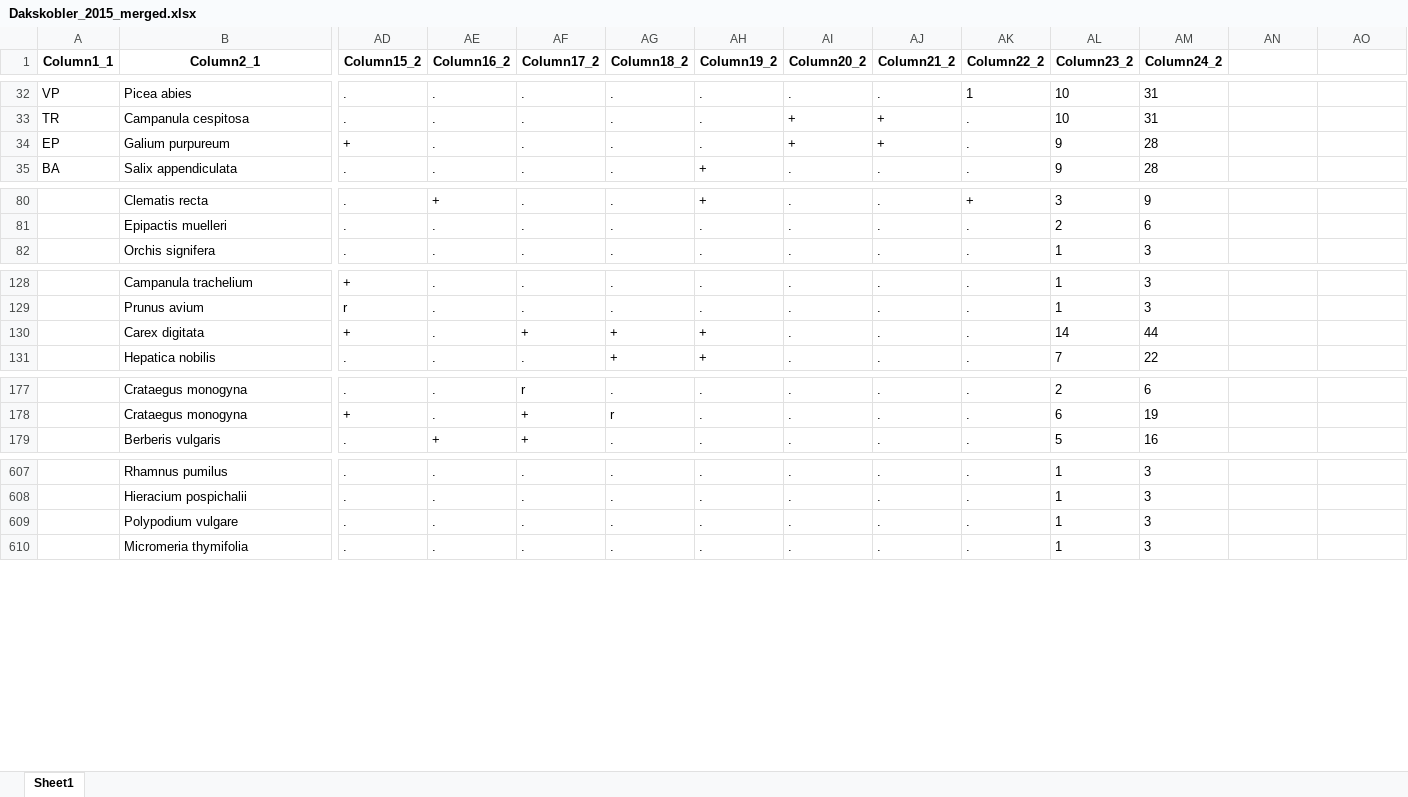
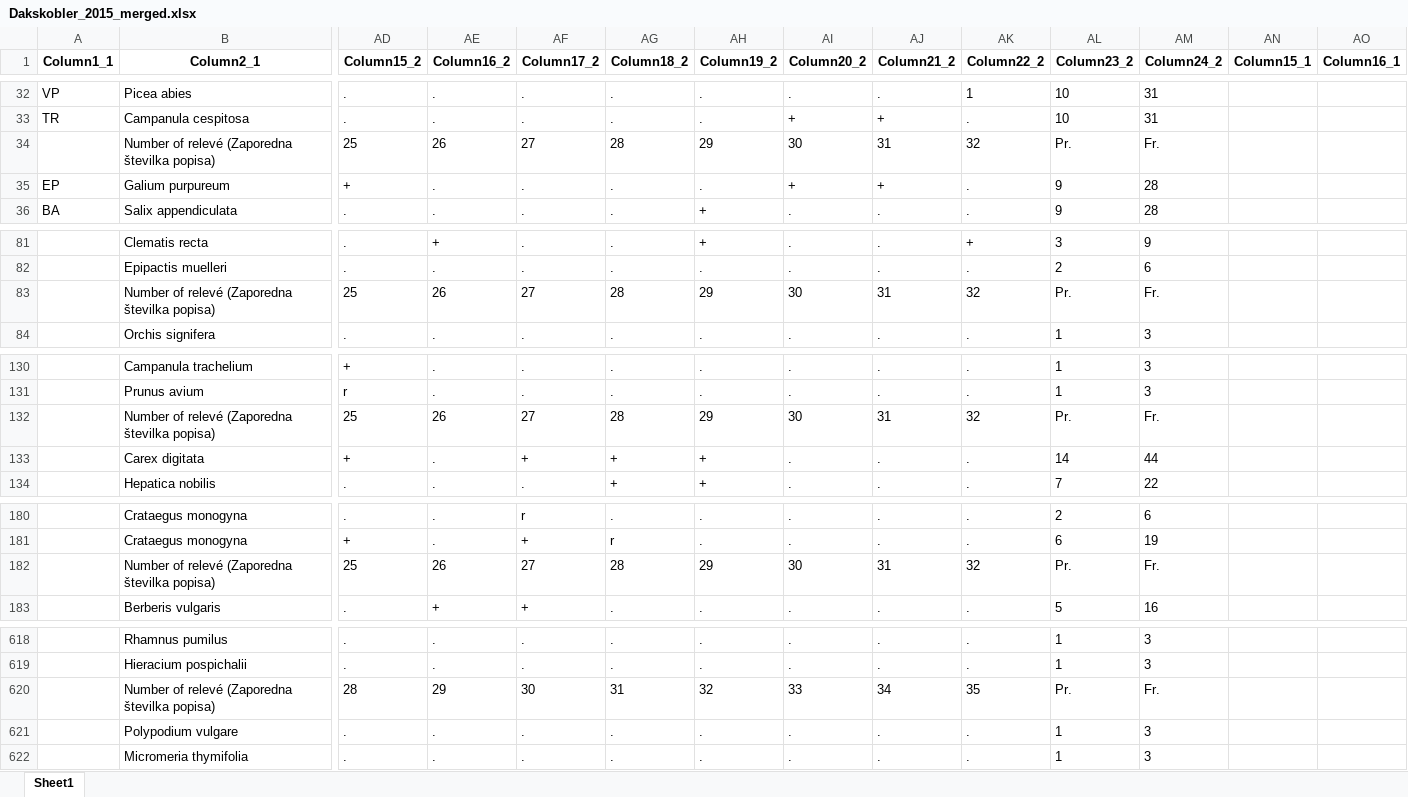
Before and after one commit to mrupar/Species-finder, an Excel workbook: exceli_iz_clankov/Dakskobler_2015_merged.xlsx, sheet Sheet1, drawn as a sheet; only a part is shown, gaps mark what is left out; values as stored, in another font and other column widths than the file's, no borders; charts and pictures not drawn; rows hold the shown columns only; the diff covers the shown part only; the diff names each change by its address in the sheet, - before the commit and + after, or states it on an @@ line.

```diff
--- a/exceli_iz_clankov/Dakskobler_2015_merged.xlsx (sheet Sheet1)
+++ b/exceli_iz_clankov/Dakskobler_2015_merged.xlsx (sheet Sheet1)
-AN1: (empty)
+AN1: Column15_1
-AO1: (empty)
+AO1: Column16_1
+row 34:  | Number of relevé (Zaporedna številka popisa) | 25 | 26 | 27 | 28 | 29 | 30 | 31 | 32 | Pr. | Fr.
+row 83:  | Number of relevé (Zaporedna številka popisa) | 25 | 26 | 27 | 28 | 29 | 30 | 31 | 32 | Pr. | Fr.
+row 132:  | Number of relevé (Zaporedna številka popisa) | 25 | 26 | 27 | 28 | 29 | 30 | 31 | 32 | Pr. | Fr.
+row 182:  | Number of relevé (Zaporedna številka popisa) | 25 | 26 | 27 | 28 | 29 | 30 | 31 | 32 | Pr. | Fr.
+row 620:  | Number of relevé (Zaporedna številka popisa) | 28 | 29 | 30 | 31 | 32 | 33 | 34 | 35 | Pr. | Fr.
```
Also changed, not shown: 7 added rows elsewhere in this sheet, charts or pictures, exceli_iz_clankov/Dakskobler_2015a_merged.xlsx, exceli_iz_clankov/Dakskobler_2018_merged.xlsx, 36 other files.
